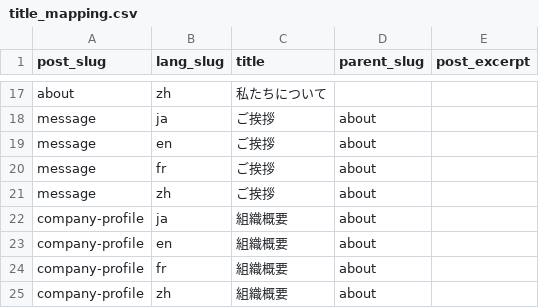
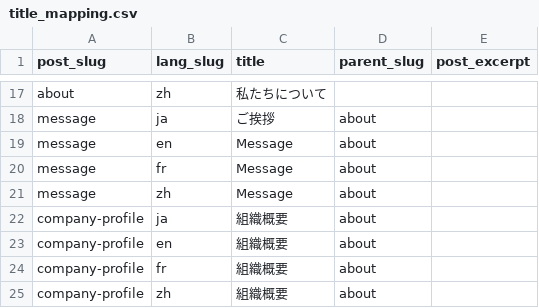
Before and after one commit to kazunorimiura/synecoculture-migrations, a CSV file: page_migrations/content_files/title_mapping.csv, drawn as a sheet; only a part is shown, gaps mark what is left out.

Commit message:
翻訳漏れ

```diff
--- a/page_migrations/content_files/title_mapping.csv
+++ b/page_migrations/content_files/title_mapping.csv
@@ -18,5 +18,5 @@ about,zh,私たちについて,,
 message,ja,ご挨拶,about,
-message,en,ご挨拶,about,
-message,fr,ご挨拶,about,
-message,zh,ご挨拶,about,
+message,en,Message,about,
+message,fr,Message,about,
+message,zh,Message,about,
 company-profile,ja,組織概要,about,
```
